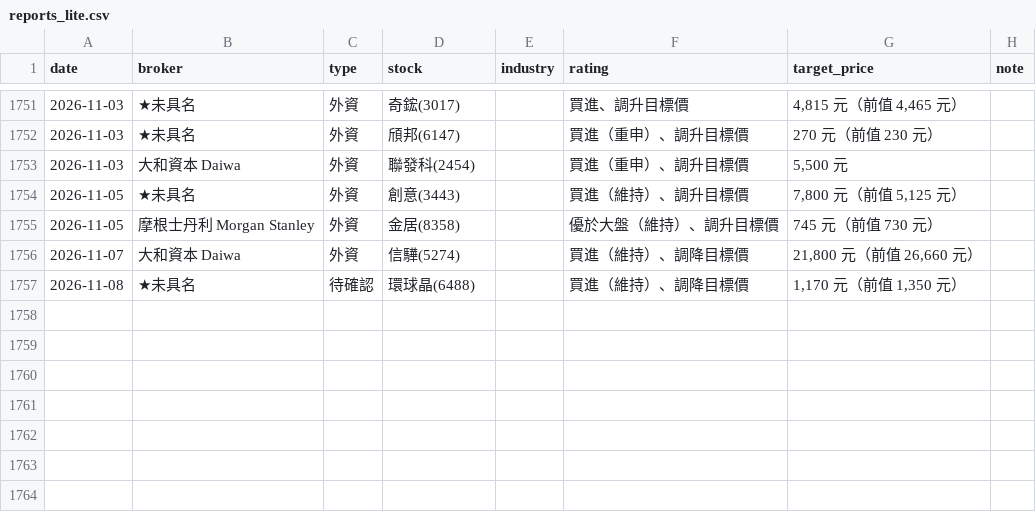
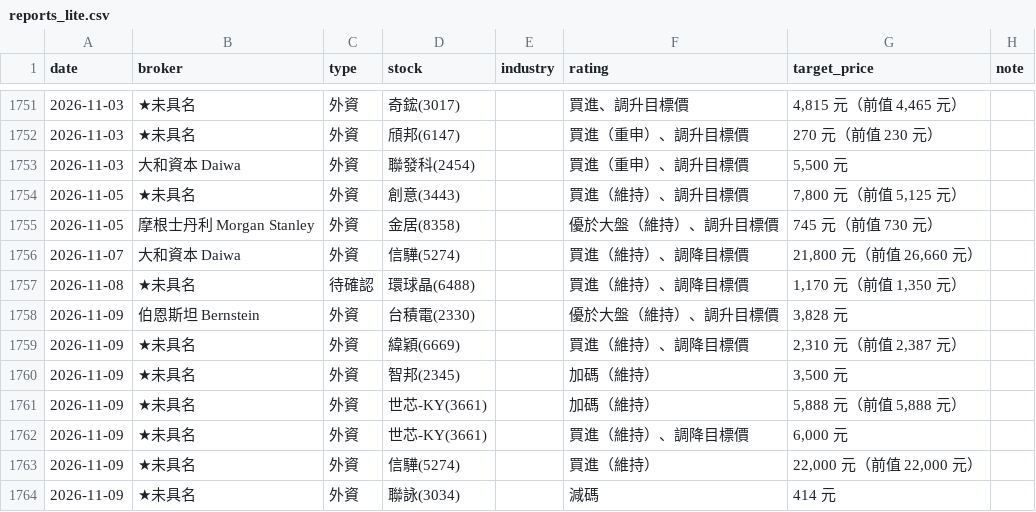
Before and after one commit to wowwow3100-ctrl/daily-report, a CSV file: reports_lite.csv, drawn as a sheet; only a part is shown, gaps mark what is left out; the diff names each change by its address in the sheet, - before the commit and + after, or states it on an @@ line.

```diff
--- a/reports_lite.csv
+++ b/reports_lite.csv
+row 1758: 2026-11-09 | 伯恩斯坦 Bernstein | 外資 | 台積電(2330) |  | 優於大盤（維持）、調升目標價 | 3,828 元
+row 1759: 2026-11-09 | ★未具名 | 外資 | 緯穎(6669) |  | 買進（維持）、調降目標價 | 2,310 元（前值 2,387 元）
+row 1760: 2026-11-09 | ★未具名 | 外資 | 智邦(2345) |  | 加碼（維持） | 3,500 元
+row 1761: 2026-11-09 | ★未具名 | 外資 | 世芯-KY(3661) |  | 加碼（維持） | 5,888 元（前值 5,888 元）
+row 1762: 2026-11-09 | ★未具名 | 外資 | 世芯-KY(3661) |  | 買進（維持）、調降目標價 | 6,000 元
+row 1763: 2026-11-09 | ★未具名 | 外資 | 信驊(5274) |  | 買進（維持） | 22,000 元（前值 22,000 元）
+row 1764: 2026-11-09 | ★未具名 | 外資 | 聯詠(3034) |  | 減碼 | 414 元
```
Also changed, not shown: market.csv, 25 other files.
